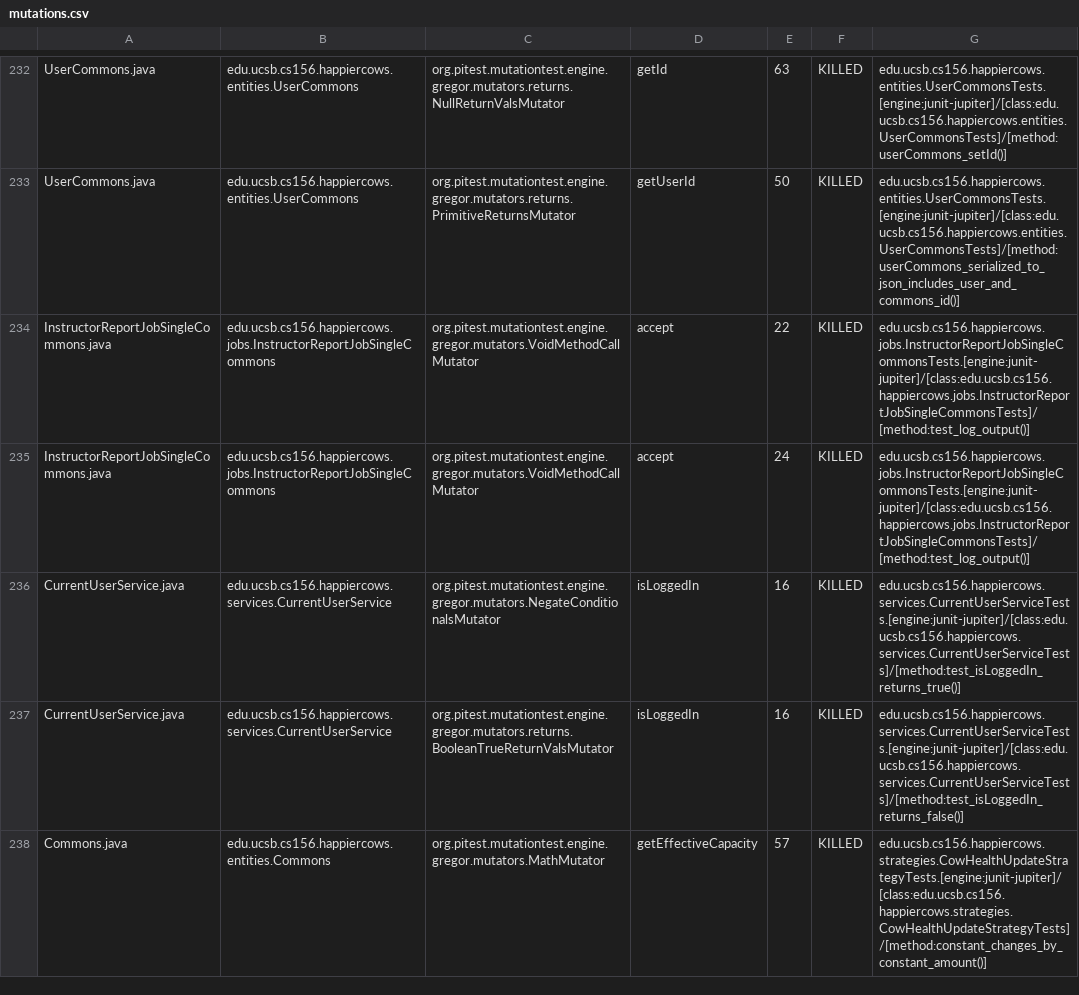
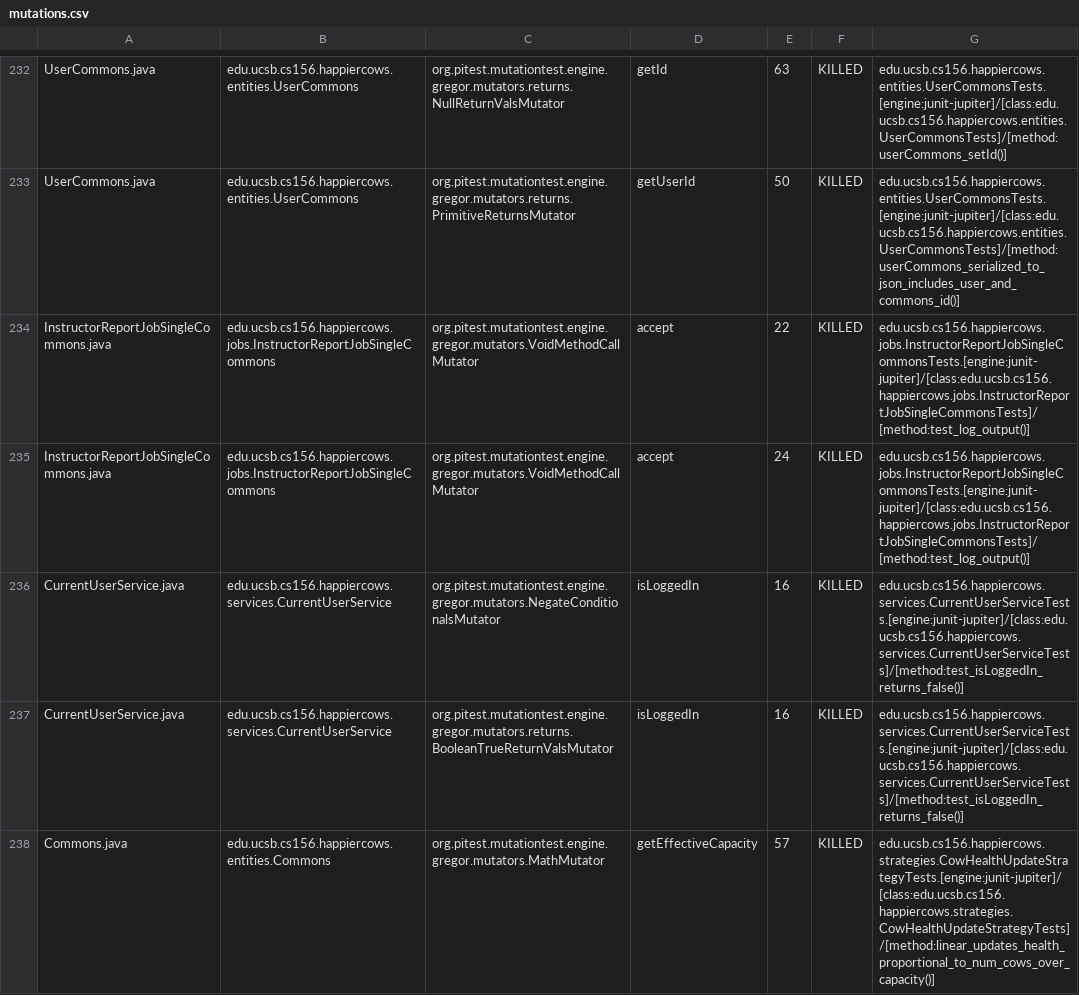
Before and after one commit to ucsb-cs156-m23/proj-happycows-m23-10am-4, a CSV file: prs/93/pitest/mutations.csv, drawn as a sheet; only a part is shown, gaps mark what is left out; the diff covers the shown part only.

Commit message:
Deploying to gh-pages from @ ucsb-cs156-m23/proj-happycows-m23-10am-4@2622026746a7615d79b9d0948952332449ec23fa 🚀

```diff
--- a/prs/93/pitest/mutations.csv
+++ b/prs/93/pitest/mutations.csv
@@ -235,4 +235,4 @@ InstructorReportJobSingleCommons.java,edu.ucsb.cs156.happiercows.jobs.Instructor
 InstructorReportJobSingleCommons.java,edu.ucsb.cs156.happiercows.jobs.InstructorReportJobSingleCommons,org.pitest.mutationtest.engine.gregor.mutators.VoidMethodCallMutator,accept,24,KILLED,edu.ucsb.cs156.happiercows.jobs.InstructorReportJobSingleCommonsTests.[engine:junit-jupiter]/[class:edu.ucsb.cs156.happiercows.jobs.InstructorReportJobSingleCommonsTests]/[method:test_log_output()]
-CurrentUserService.java,edu.ucsb.cs156.happiercows.services.CurrentUserService,org.pitest.mutationtest.engine.gregor.mutators.NegateConditionalsMutator,isLoggedIn,16,KILLED,edu.ucsb.cs156.happiercows.services.CurrentUserServiceTests.[engine:junit-jupiter]/[class:edu.ucsb.cs156.happiercows.services.CurrentUserServiceTests]/[method:test_isLoggedIn_returns_true()]
+CurrentUserService.java,edu.ucsb.cs156.happiercows.services.CurrentUserService,org.pitest.mutationtest.engine.gregor.mutators.NegateConditionalsMutator,isLoggedIn,16,KILLED,edu.ucsb.cs156.happiercows.services.CurrentUserServiceTests.[engine:junit-jupiter]/[class:edu.ucsb.cs156.happiercows.services.CurrentUserServiceTests]/[method:test_isLoggedIn_returns_false()]
 CurrentUserService.java,edu.ucsb.cs156.happiercows.services.CurrentUserService,org.pitest.mutationtest.engine.gregor.mutators.returns.BooleanTrueReturnValsMutator,isLoggedIn,16,KILLED,edu.ucsb.cs156.happiercows.services.CurrentUserServiceTests.[engine:junit-jupiter]/[class:edu.ucsb.cs156.happiercows.services.CurrentUserServiceTests]/[method:test_isLoggedIn_returns_false()]
-Commons.java,edu.ucsb.cs156.happiercows.entities.Commons,org.pitest.mutationtest.engine.gregor.mutators.MathMutator,getEffectiveCapacity,57,KILLED,edu.ucsb.cs156.happiercows.strategies.CowHealthUpdateStrategyTests.[engine:junit-jupiter]/[class:edu.ucsb.cs156.happiercows.strategies.CowHealthUpdateStrategyTests]/[method:constant_changes_by_constant_amount()]
+Commons.java,edu.ucsb.cs156.happiercows.entities.Commons,org.pitest.mutationtest.engine.gregor.mutators.MathMutator,getEffectiveCapacity,57,KILLED,edu.ucsb.cs156.happiercows.strategies.CowHealthUpdateStrategyTests.[engine:junit-jupiter]/[class:edu.ucsb.cs156.happiercows.strategies.CowHealthUpdateStrategyTests]/[method:linear_updates_health_proportional_to_num_cows_over_capacity()]
```
Also changed, not shown: 58 edited cells elsewhere in this file, 42 other files.
